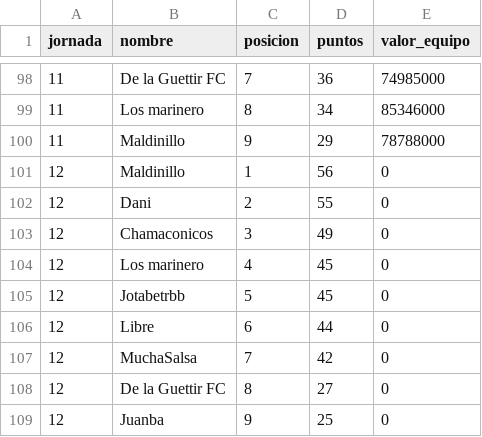
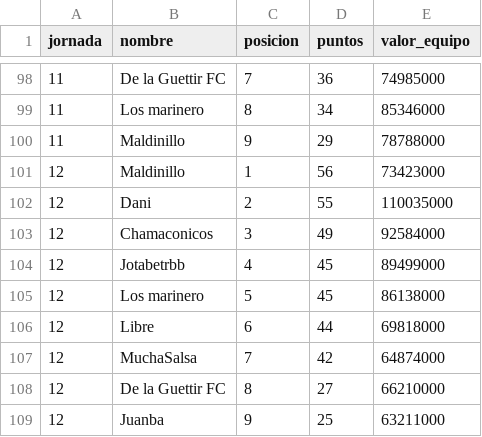
Before and after one commit to javica98/MisterFantasy_analytics, a CSV file: data/processed/clasificaciones.csv, drawn as a sheet; only a part is shown, gaps mark what is left out.

```diff
--- a/data/processed/clasificaciones.csv
+++ b/data/processed/clasificaciones.csv
@@ -100,10 +100,10 @@ jornada,nombre,posicion,puntos,valor_equipo
 11,Maldinillo ,9,29,78788000
-12,Maldinillo ,1,56,0
-12,Dani,2,55,0
-12,Chamaconicos,3,49,0
-12,Los marinero,4,45,0
-12,Jotabetrbb,5,45,0
-12,Libre,6,44,0
-12,MuchaSalsa,7,42,0
-12,De la Guettir FC,8,27,0
-12,Juanba,9,25,0
+12,Maldinillo ,1,56,73423000
+12,Dani,2,55,110035000
+12,Chamaconicos,3,49,92584000
+12,Jotabetrbb,4,45,89499000
+12,Los marinero,5,45,86138000
+12,Libre,6,44,69818000
+12,MuchaSalsa,7,42,64874000
+12,De la Guettir FC,8,27,66210000
+12,Juanba,9,25,63211000
```
Also changed, not shown: data/processed/ganancias.csv, data/processed/jornadas.csv, 2 other files.
